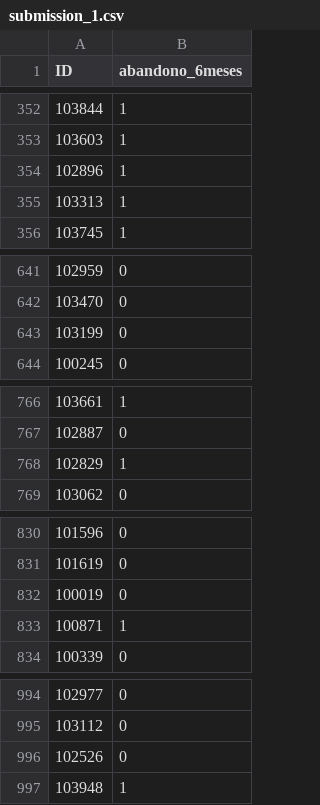
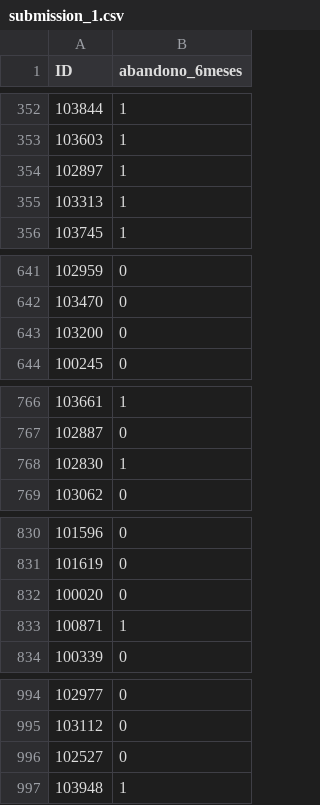
Before and after one commit to Freakscode/hackaton-indra, a CSV file: Modelos/submission_1.csv, drawn as a sheet; only a part is shown, gaps mark what is left out; the diff covers the shown part only.

```diff
--- a/Modelos/submission_1.csv
+++ b/Modelos/submission_1.csv
@@ -353,3 +353,3 @@ ID,abandono_6meses
 103603,1
-102896,1
+102897,1
 103313,1
@@ -642,3 +642,3 @@ ID,abandono_6meses
 103470,0
-103199,0
+103200,0
 100245,0
@@ -767,3 +767,3 @@ ID,abandono_6meses
 102887,0
-102829,1
+102830,1
 103062,0
@@ -831,3 +831,3 @@ ID,abandono_6meses
 101619,0
-100019,0
+100020,0
 100871,1
@@ -995,3 +995,3 @@ ID,abandono_6meses
 103112,0
-102526,0
+102527,0
 103948,1
```
Also changed, not shown: 16 edited cells elsewhere in this file, 2 other files.
